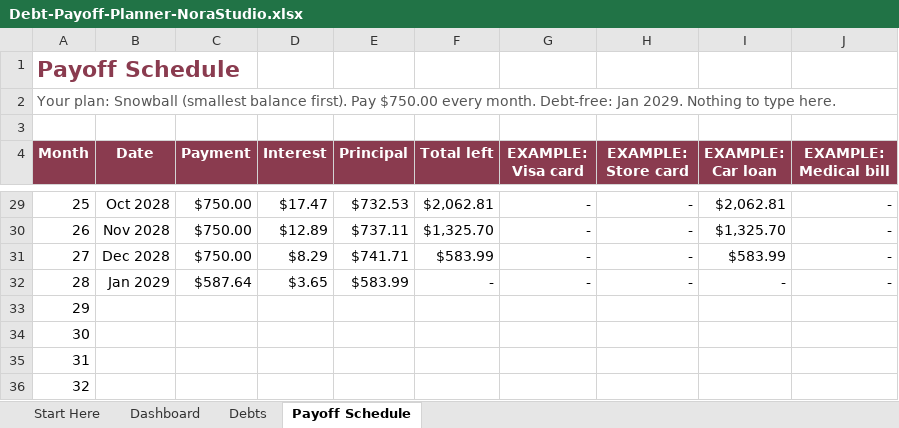
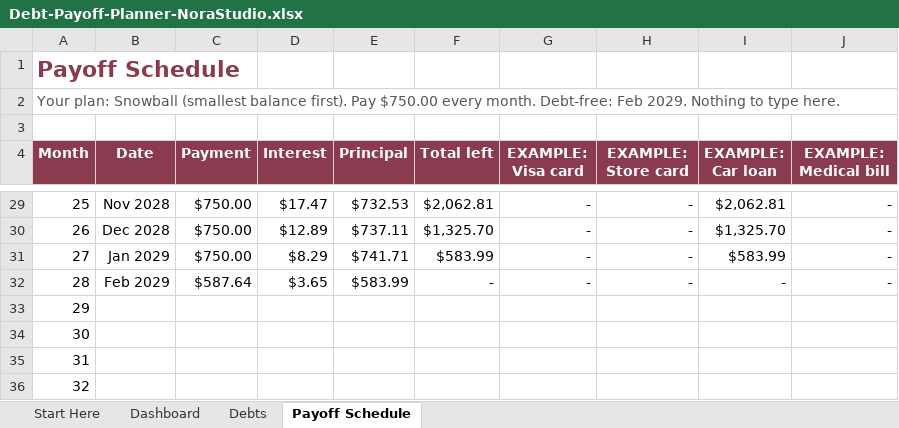
Before and after one commit to norastudiohq/norastudiohq.github.io, an Excel workbook: dl/LXOiZgZw6sBNSCDw/Debt-Payoff-Planner-NoraStudio.xlsx, sheet Payoff Schedule, drawn as a sheet; only a part is shown, gaps mark what is left out; values as stored, in another font and other column widths than the file's, no borders; conditional formats not drawn; the diff covers the shown part only; the diff names each change by its address in the sheet, - before the commit and + after, or states it on an @@ line.

```diff
--- a/dl/LXOiZgZw6sBNSCDw/Debt-Payoff-Planner-NoraStudio.xlsx (sheet Payoff Schedule)
+++ b/dl/LXOiZgZw6sBNSCDw/Debt-Payoff-Planner-NoraStudio.xlsx (sheet Payoff Schedule)
@@ column A (Month) renumbered in row 2 @@
-B29 (Date): Oct 2028
+B29 (Date): Nov 2028
-B30 (Date): Nov 2028
+B30 (Date): Dec 2028
-B31 (Date): Dec 2028
+B31 (Date): Jan 2029
-B32 (Date): Jan 2029
+B32 (Date): Feb 2029
```
Also changed, not shown: 24 edited cells elsewhere in this sheet, sheet Dashboard, sheet Debts, sheet Start Here, charts or pictures, dl/G7b2FYpQZDiSikvt/Monthly-Budget-Planner-NoraStudio.xlsx, dl/QkFNAj8Wx9bU9aQs/Rental-Property-Tracker-NoraStudio.xlsx, 37 other files.
